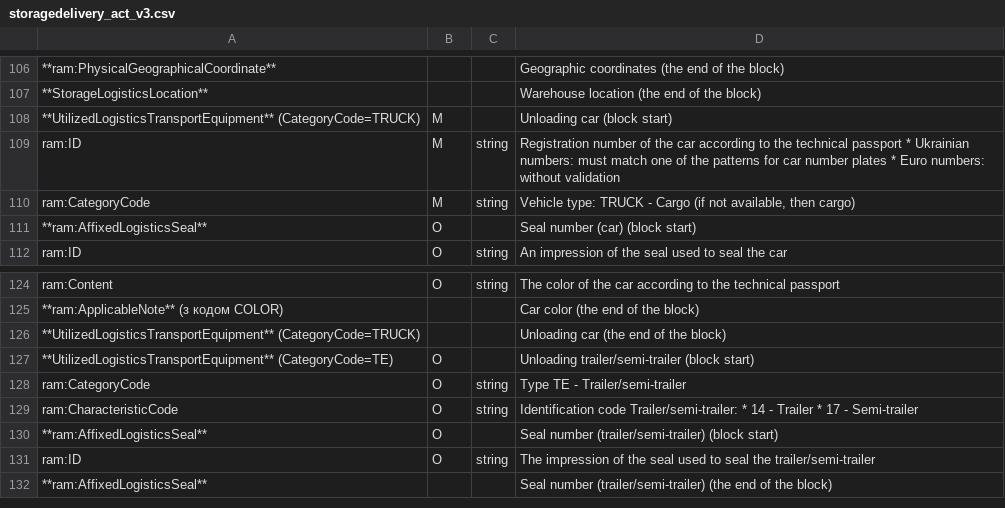
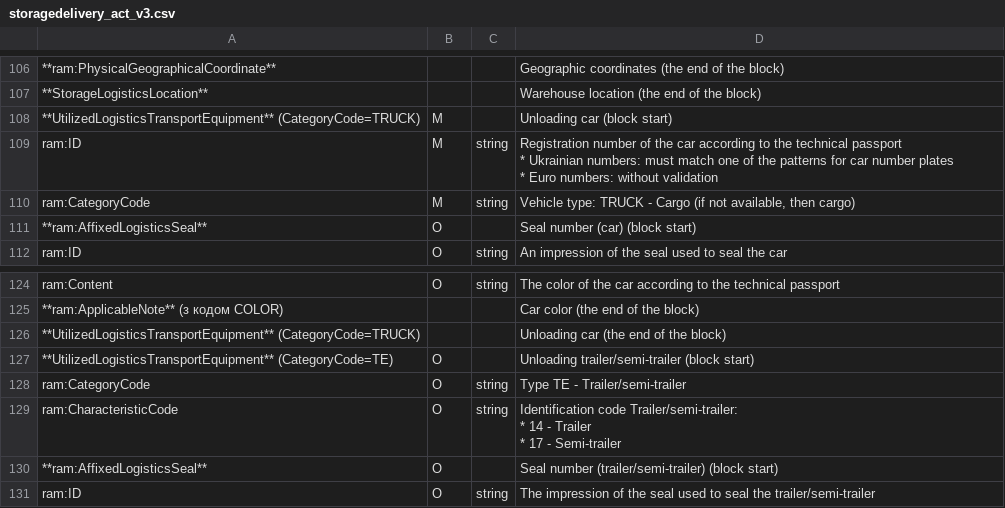
Before and after one commit to EDI-N/Docs_en, a CSV file: docs/Docs_ETTNv3/STORAGE_DELIVERY_ACT/for_csv/storagedelivery_act_v3.csv, drawn as a sheet; only a part is shown, gaps mark what is left out; the shorter side is filled out with more unchanged rows; the diff names each change by its address in the sheet, - before the commit and + after, or states it on an @@ line.

```diff
--- a/docs/Docs_ETTNv3/STORAGE_DELIVERY_ACT/for_csv/storagedelivery_act_v3.csv
+++ b/docs/Docs_ETTNv3/STORAGE_DELIVERY_ACT/for_csv/storagedelivery_act_v3.csv
-D109: …without validation
+D109: …without validation
-D129: …- Semi-trailer
+D129: …- Semi-trailer
```
Also changed, not shown: docs/Docs_ETTNv3/RESEALING_ACT/for_csv/resealing_act_v3.csv, docs/Docs_ETTNv3/STORAGE_PICKUP_ACT/for_csv/storagepickup_act_v3.csv.
